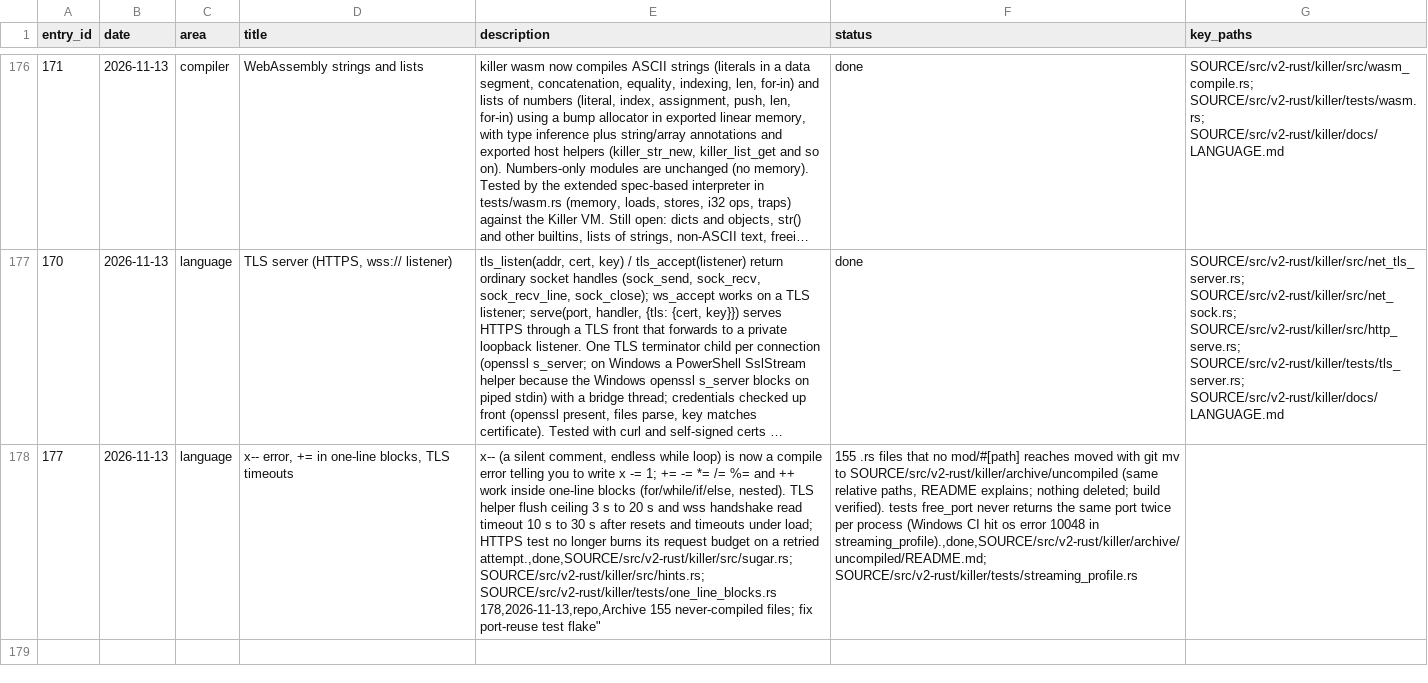
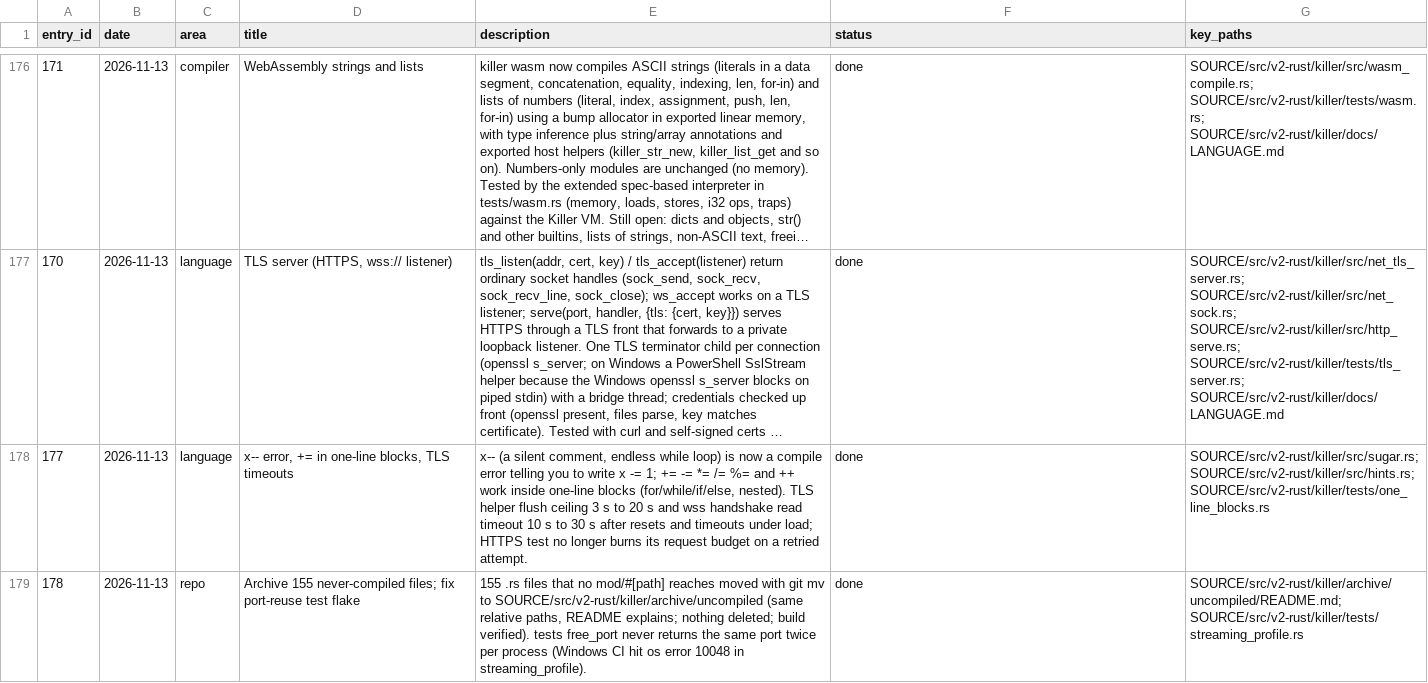
Before and after one commit to arunkatherashala/Killer, a CSV file: tracker.csv, drawn as a sheet; only a part is shown, gaps mark what is left out; long unchanged cells end in …; ↵ is a line break in a cell; the diff names each change by its address in the sheet, - before the commit and + after, or states it on an @@ line.

```diff
--- a/tracker.csv
+++ b/tracker.csv
-E178 (description): …a retried attempt.,done,SOURCE/src/v2-rust/killer/src/sugar.rs; SOURCE/src/v2-rust/killer/src/hints.rs; SOURCE/src/v2-rust/killer/tests/one_line_blocks.rs ↵ 178,2026-11-13,repo,Archive 155 never-compiled files; fix port-reuse test flake"
+E178 (description): …a retried attempt.
-F178 (status): 155 .rs files that no mod/#[path] reaches moved with git mv to SOURCE/src/v2-rust/killer/archive/uncompiled (same relative paths, README explains; nothing deleted; build verified). tests free_port never returns the same port twice per process (Windows CI hit os error 10048 in streaming_profile).,done,SOURCE/src/v2-rust/killer/archive/uncompiled/README.md; SOURCE/src/v2-rust/killer/tests/streaming_profile.rs
+F178 (status): done
-G178 (key_paths): (empty)
+G178 (key_paths): SOURCE/src/v2-rust/killer/src/sugar.rs; SOURCE/src/v2-rust/killer/src/hints.rs; SOURCE/src/v2-rust/killer/tests/one_line_blocks.rs
+row 179: 178 | 2026-11-13 | repo | Archive 155 never-compiled files; fix port-reuse test flake | 155 .rs files that no mod/#[path] reaches moved with git mv to SOURCE/src/v2-rust/killer/archive/uncompiled (same relative paths, README explains; nothing deleted; build verified). tests free_port never returns the same port twice per process (Windows CI hit os error 10048 in streaming_profile). | done | SOURCE/src/v2-rust/killer/archive/uncompiled/README.md; SOURCE/src/v2-rust/killer/tests/streaming_profile.rs
```
